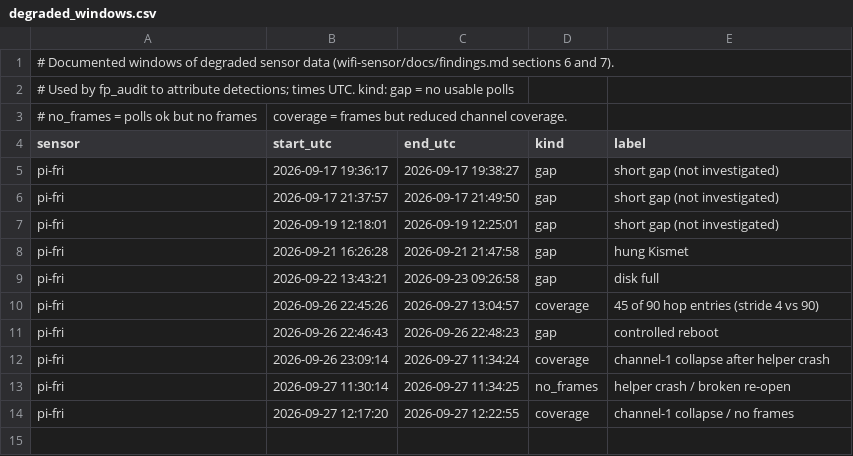
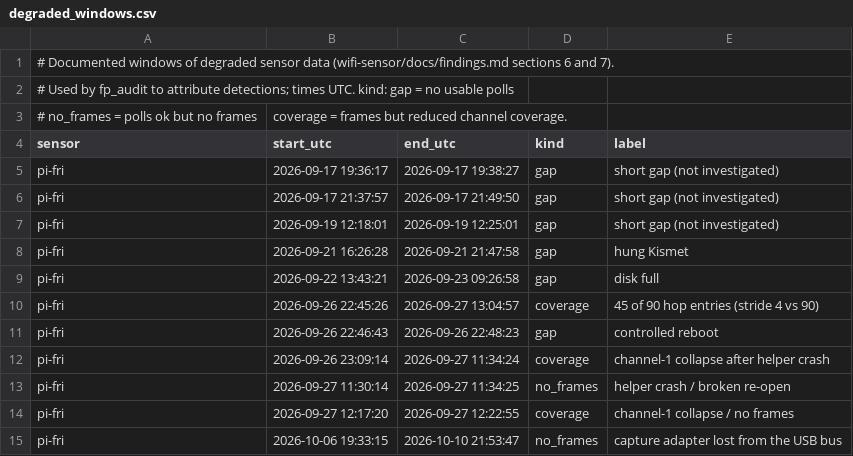
Before and after one commit to DrLubos/wifi-audit-private, a CSV file: server/detection/degraded_windows.csv, drawn as a sheet; the diff names each change by its address in the sheet, - before the commit and + after, or states it on an @@ line.

```diff
--- a/server/detection/degraded_windows.csv
+++ b/server/detection/degraded_windows.csv
+row 15: pi-fri | 2026-10-06 19:33:15 | 2026-10-10 21:53:47 | no_frames | capture adapter lost from the USB bus
```
